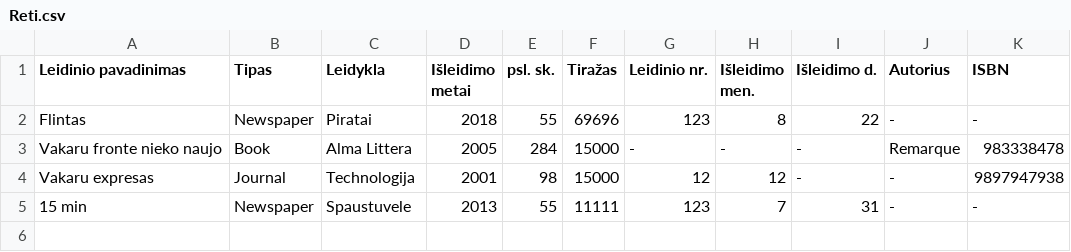
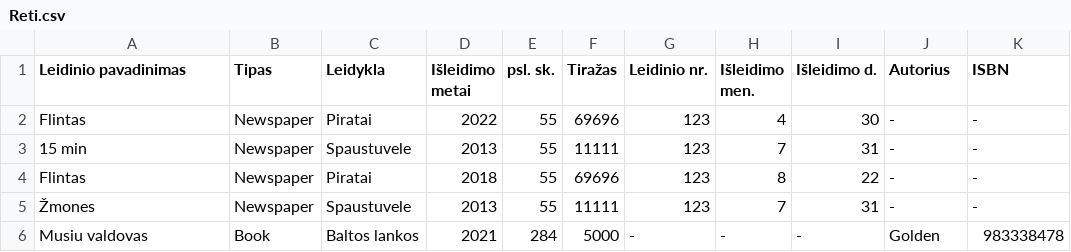
Before and after one commit to adas291/L4, a CSV file: L4/App_Data/Reti.csv, drawn as a sheet.

```diff
--- a/L4/App_Data/Reti.csv
+++ b/L4/App_Data/Reti.csv
@@ -1,5 +1,6 @@
 Leidinio pavadinimas;Tipas;Leidykla;Išleidimo metai;psl. sk.;Tiražas;Leidinio nr.;Išleidimo men.;Išleidimo d.;Autorius;ISBN
+Flintas                       ;Newspaper      ;Piratai        ;2022           ;   55;   69696;           123;         4;           30;-                   ;           -;
+15 min                        ;Newspaper      ;Spaustuvele    ;2013           ;   55;   11111;           123;         7;           31;-                   ;           -;
 Flintas                       ;Newspaper      ;Piratai        ;2018           ;   55;   69696;           123;         8;           22;-                   ;           -;
-Vakaru fronte nieko naujo     ;Book           ;Alma Littera   ;2005           ;  284;   15000;             -;         -;            -;Remarque            ;   983338478;
-Vakaru expresas               ;Journal        ;Technologija   ;2001           ;   98;   15000;            12;        12;            -;-                   ;  9897947938;
-15 min                        ;Newspaper      ;Spaustuvele    ;2013           ;   55;   11111;           123;         7;           31;-                   ;           -;
+Žmones                        ;Newspaper      ;Spaustuvele    ;2013           ;   55;   11111;           123;         7;           31;-                   ;           -;
+Musiu valdovas                ;Book           ;Baltos lankos  ;2021           ;  284;    5000;             -;         -;            -;Golden              ;   983338478;
```
Also changed, not shown: L4/App_Data/Nenauji.csv, L4/App_Data/Technologija.csv, 18 other files.
